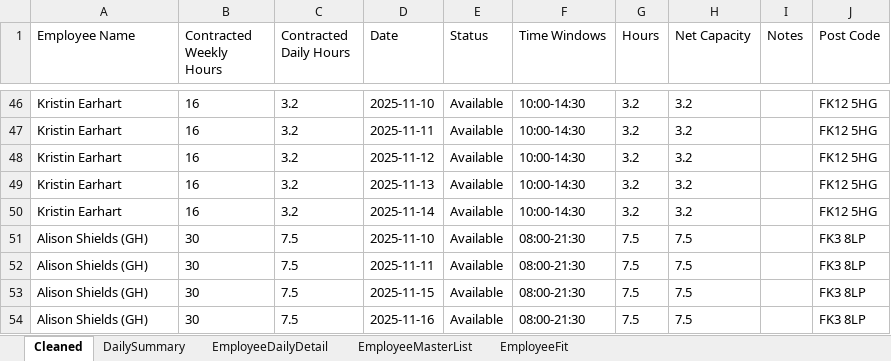
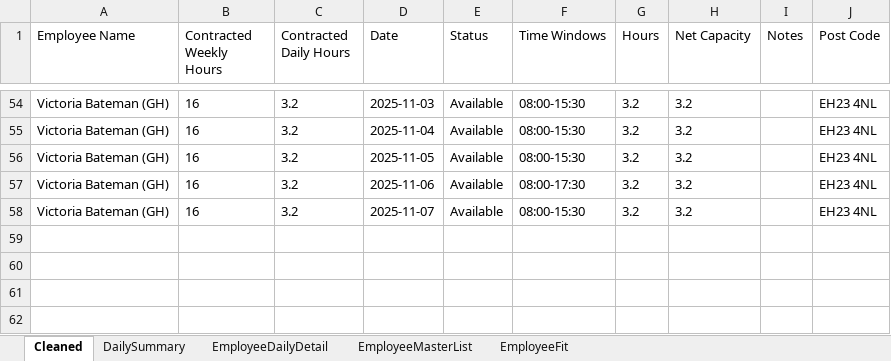
Before and after one commit to Mustansar-tech/CareCapacity, an Excel workbook: capacity_dashboard.xlsx, sheet Cleaned, drawn as a sheet; only a part is shown, gaps mark what is left out; values as stored, in another font and other column widths than the file's, no borders; removed rows and columns are numbered as before the commit, all else as after; the diff covers the shown part only; the diff names each change by its address in the sheet, - before the commit and + after, or states it on an @@ line.

```diff
--- a/capacity_dashboard.xlsx (sheet Cleaned)
+++ b/capacity_dashboard.xlsx (sheet Cleaned)
-A54:A58 (Employee Name): Kristin Earhart
+A54:A58 (Employee Name): Victoria Bateman (GH)
-D54 (Date): 2025-11-10
+D54 (Date): 2025-11-03
-F54:F56 (Time Windows): 10:00-14:30
+F54:F56 (Time Windows): 08:00-15:30
-J54:J58 (Post Code): FK12 5HG
+J54:J58 (Post Code): EH23 4NL
-D55 (Date): 2025-11-11
+D55 (Date): 2025-11-04
-D56 (Date): 2025-11-12
+D56 (Date): 2025-11-05
-D57 (Date): 2025-11-13
+D57 (Date): 2025-11-06
-F57 (Time Windows): 10:00-14:30
+F57 (Time Windows): 08:00-17:30
-D58 (Date): 2025-11-14
+D58 (Date): 2025-11-07
-F58 (Time Windows): 10:00-14:30
+F58 (Time Windows): 08:00-15:30
-row 51: Alison Shields (GH) | 30 | 7.5 | 2025-11-10 | Available | 08:00-21:30 | 7.5 | 7.5 |  | FK3 8LP
-row 52: Alison Shields (GH) | 30 | 7.5 | 2025-11-11 | Available | 08:00-21:30 | 7.5 | 7.5 |  | FK3 8LP
-row 53: Alison Shields (GH) | 30 | 7.5 | 2025-11-15 | Available | 08:00-21:30 | 7.5 | 7.5 |  | FK3 8LP
-row 54: Alison Shields (GH) | 30 | 7.5 | 2025-11-16 | Available | 08:00-21:30 | 7.5 | 7.5 |  | FK3 8LP
```
Also changed, not shown: 50 added rows, 42 removed rows and 10 edited cells elsewhere in this sheet, sheet EmployeeDailyDetail, sheet DailySummary, sheet EmployeeMasterList, 22 other files.
